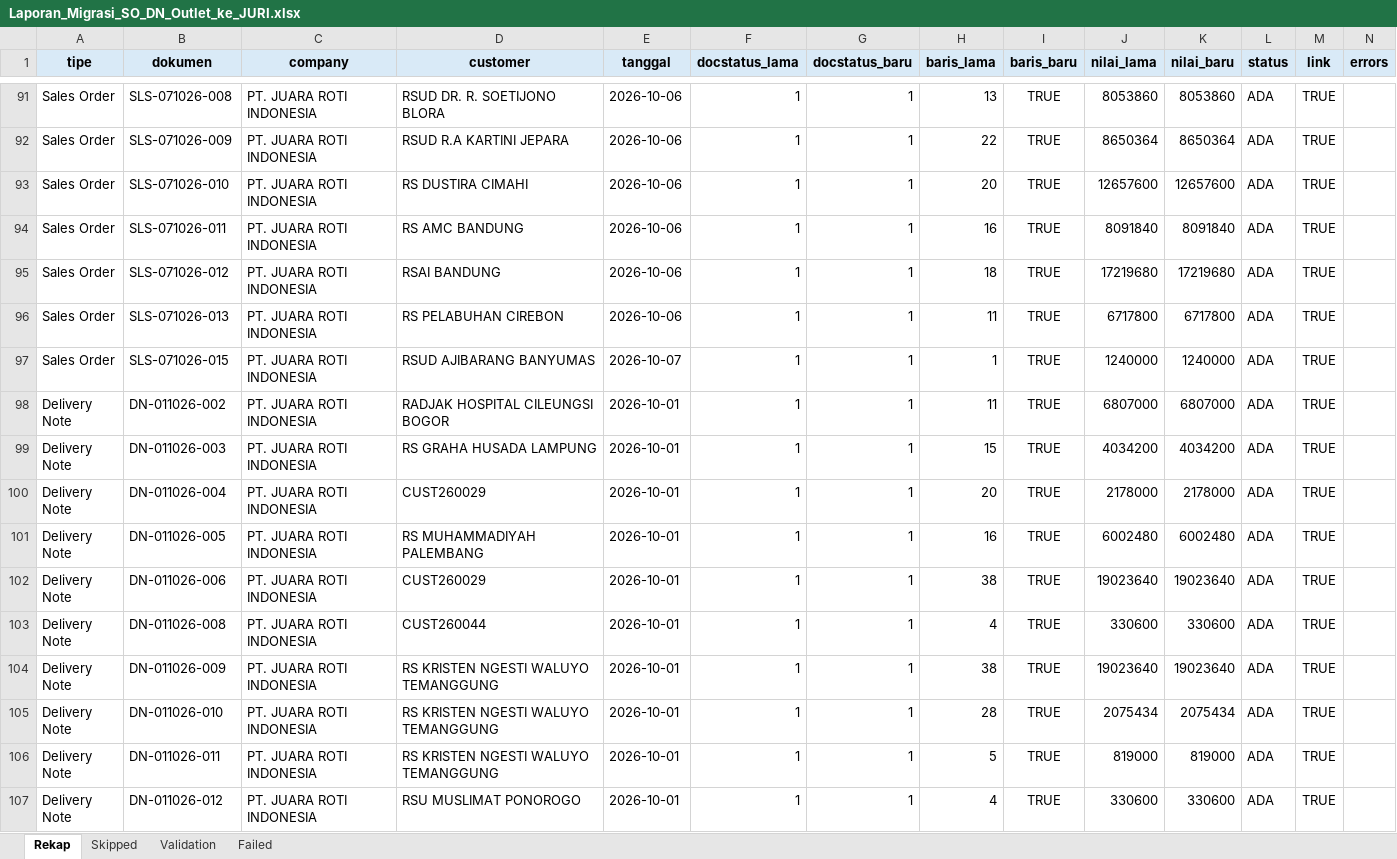
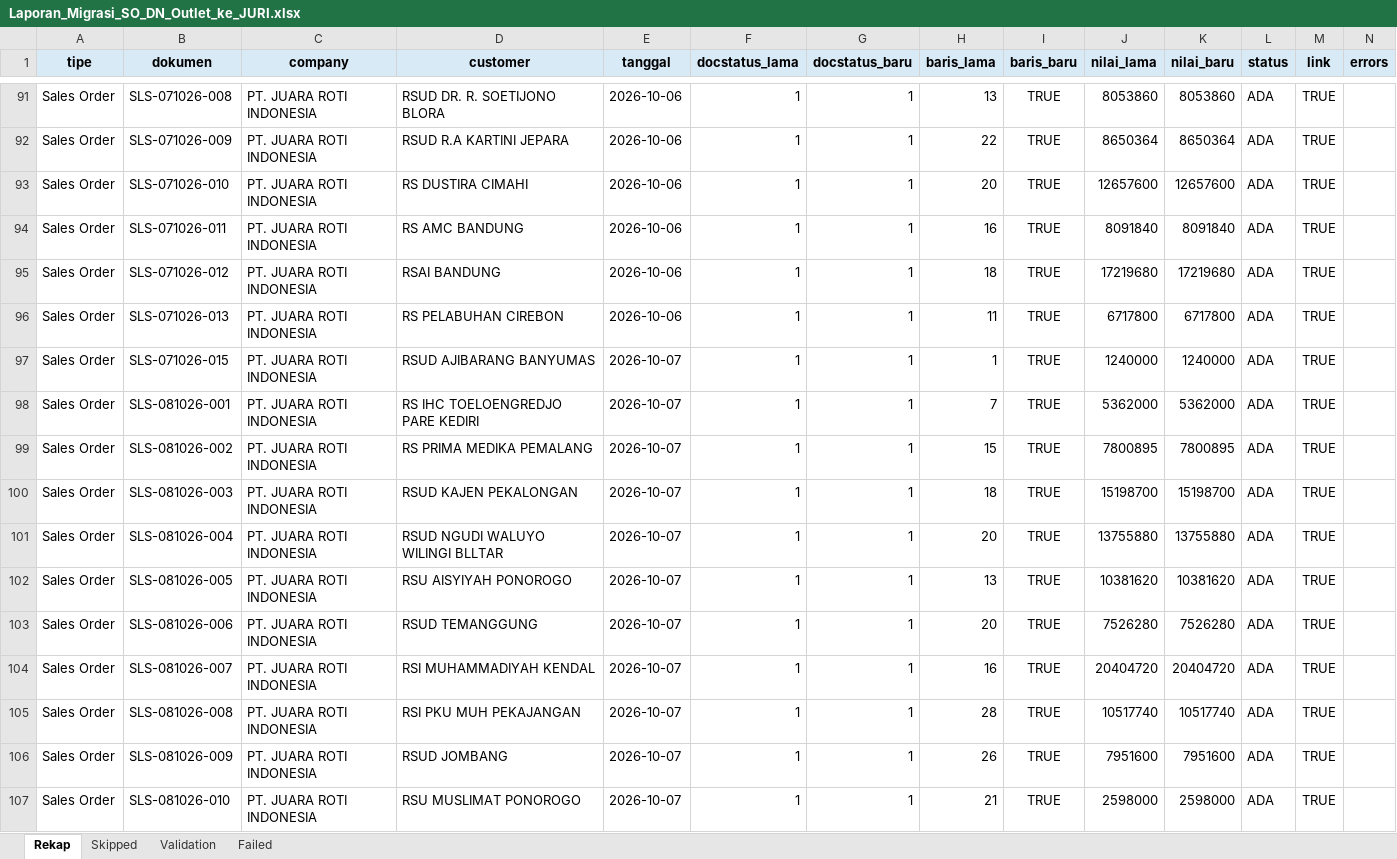
Before and after one commit to Muhayustrid/AutoFetchErestoToERPNext, an Excel workbook: pos_sync/Laporan_Migrasi_SO_DN_Outlet_ke_JURI.xlsx, sheet Rekap, drawn as a sheet; only a part is shown, gaps mark what is left out; the shorter side is filled out with more unchanged rows; values as stored, in another font and other column widths than the file's, no borders; the diff covers the shown part only; the diff names each change by its address in the sheet, - before the commit and + after, or states it on an @@ line.

Commit message:
Update eresto-erpnext skill + knowledge for 9 Oct decisions
- Skill: lock hard rules from 2026-10-09 (stock minus banned, PI lama
  trial-only, cancelled docs deleted, RECO canonical accounts, testing
  warehouses removed, Goodie Bag PEL260072) + map docs/12 & WO rebind
- .gitignore: exclude audit_logs/ + new raw dumps (po_juri, po_okt,
  deact, stock_sep30)
- Knowledge/docs: 2026-10-09 sessions (RECO consolidation, fill saldo
  30 Sep, cancelled-doc purge, goodie bag merge, WO fixes, PO/Jakarta/
  Selogiri migrations) + new pos_sync scripts and reports

```diff
--- a/pos_sync/Laporan_Migrasi_SO_DN_Outlet_ke_JURI.xlsx (sheet Rekap)
+++ b/pos_sync/Laporan_Migrasi_SO_DN_Outlet_ke_JURI.xlsx (sheet Rekap)
+row 98: Sales Order | SLS-081026-001 | PT. JUARA ROTI INDONESIA | RS IHC TOELOENGREDJO PARE KEDIRI | 2026-10-07 | 1 | 1 | 7 | TRUE | 5362000 | 5362000 | ADA | TRUE
+row 99: Sales Order | SLS-081026-002 | PT. JUARA ROTI INDONESIA | RS PRIMA MEDIKA PEMALANG | 2026-10-07 | 1 | 1 | 15 | TRUE | 7800895 | 7800895 | ADA | TRUE
+row 100: Sales Order | SLS-081026-003 | PT. JUARA ROTI INDONESIA | RSUD KAJEN PEKALONGAN | 2026-10-07 | 1 | 1 | 18 | TRUE | 15198700 | 15198700 | ADA | TRUE
+row 101: Sales Order | SLS-081026-004 | PT. JUARA ROTI INDONESIA | RSUD NGUDI WALUYO WILINGI BLLTAR | 2026-10-07 | 1 | 1 | 20 | TRUE | 13755880 | 13755880 | ADA | TRUE
+row 102: Sales Order | SLS-081026-005 | PT. JUARA ROTI INDONESIA | RSU AISYIYAH PONOROGO | 2026-10-07 | 1 | 1 | 13 | TRUE | 10381620 | 10381620 | ADA | TRUE
+row 103: Sales Order | SLS-081026-006 | PT. JUARA ROTI INDONESIA | RSUD TEMANGGUNG | 2026-10-07 | 1 | 1 | 20 | TRUE | 7526280 | 7526280 | ADA | TRUE
+row 104: Sales Order | SLS-081026-007 | PT. JUARA ROTI INDONESIA | RSI MUHAMMADIYAH KENDAL | 2026-10-07 | 1 | 1 | 16 | TRUE | 20404720 | 20404720 | ADA | TRUE
+row 105: Sales Order | SLS-081026-008 | PT. JUARA ROTI INDONESIA | RSI PKU MUH PEKAJANGAN | 2026-10-07 | 1 | 1 | 28 | TRUE | 10517740 | 10517740 | ADA | TRUE
+row 106: Sales Order | SLS-081026-009 | PT. JUARA ROTI INDONESIA | RSUD JOMBANG | 2026-10-07 | 1 | 1 | 26 | TRUE | 7951600 | 7951600 | ADA | TRUE
+row 107: Sales Order | SLS-081026-010 | PT. JUARA ROTI INDONESIA | RSU MUSLIMAT PONOROGO | 2026-10-07 | 1 | 1 | 21 | TRUE | 2598000 | 2598000 | ADA | TRUE
```
Also changed, not shown: 41 added rows elsewhere in this sheet, sheet Validation, sheet Skipped, 56 other files.
